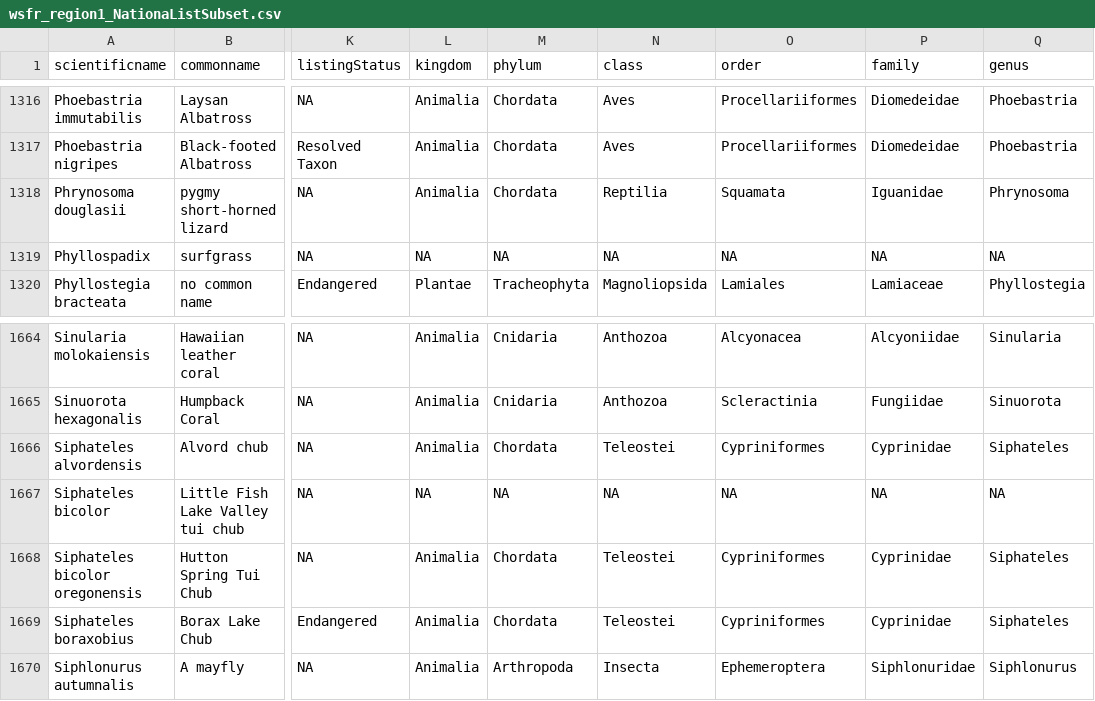
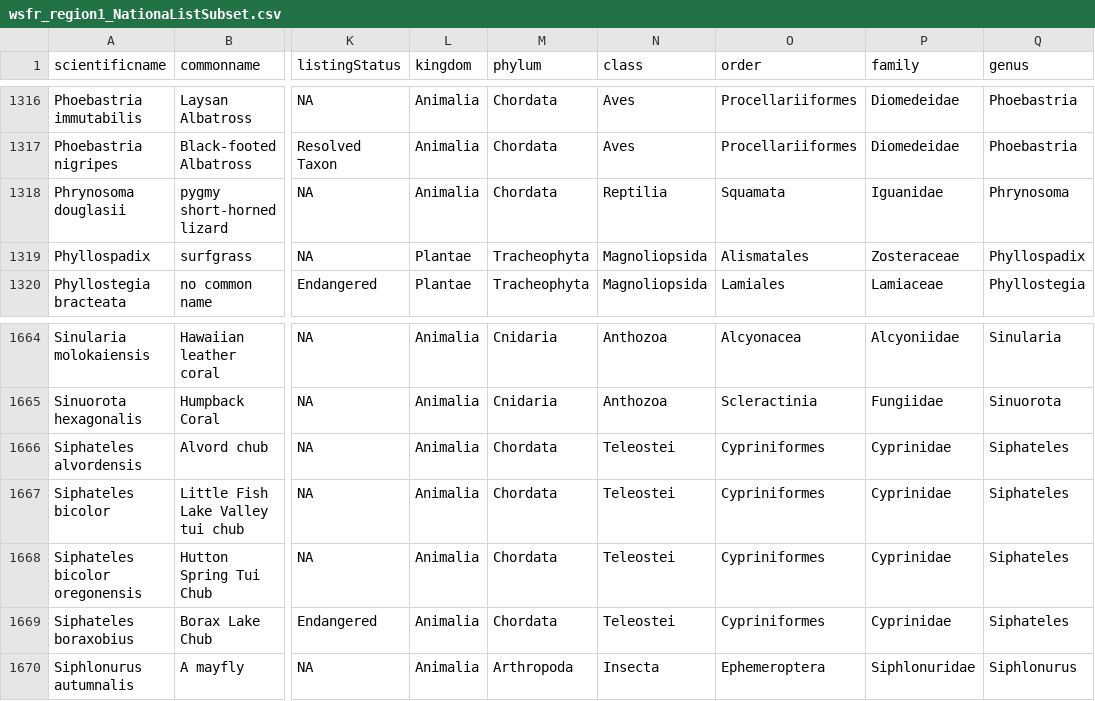
Before and after one commit to albenson-usgs/BCB_DataWranglingAndAnalyses, a CSV file: sgcnrequests/Outputs/wsfr_region1_NationaListSubset.csv, drawn as a sheet; only a part is shown, gaps mark what is left out; the diff covers the shown part only; the diff names each change by its address in the sheet, - before the commit and + after, or states it on an @@ line.

```diff
--- a/sgcnrequests/Outputs/wsfr_region1_NationaListSubset.csv
+++ b/sgcnrequests/Outputs/wsfr_region1_NationaListSubset.csv
-L1319 (kingdom): NA
+L1319 (kingdom): Plantae
-M1319 (phylum): NA
+M1319 (phylum): Tracheophyta
-N1319 (class): NA
+N1319 (class): Magnoliopsida
-O1319 (order): NA
+O1319 (order): Alismatales
-P1319 (family): NA
+P1319 (family): Zosteraceae
-Q1319 (genus): NA
+Q1319 (genus): Phyllospadix
-L1667 (kingdom): NA
+L1667 (kingdom): Animalia
-M1667 (phylum): NA
+M1667 (phylum): Chordata
-N1667 (class): NA
+N1667 (class): Teleostei
-O1667 (order): NA
+O1667 (order): Cypriniformes
-P1667 (family): NA
+P1667 (family): Cyprinidae
-Q1667 (genus): NA
+Q1667 (genus): Siphateles
```
Also changed, not shown: 30 edited cells elsewhere in this file, sgcnrequests/Outputs/wsfr_region2_NationaListSubset.csv, sgcnrequests/Outputs/wsfr_region3_NationaListSubset.csv, 9 other files.
